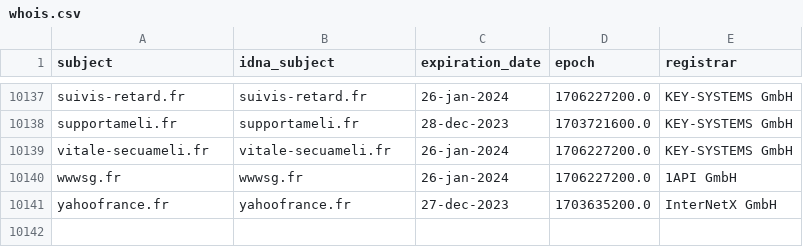
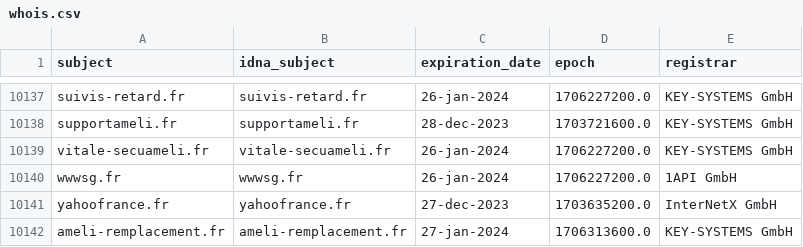
Before and after one commit to dead-hosts/Red-Flag-Domains_web_red.flag.domains, a CSV file: .pyfunceble/whois.csv, drawn as a sheet; only a part is shown, gaps mark what is left out; the diff names each change by its address in the sheet, - before the commit and + after, or states it on an @@ line.

```diff
--- a/.pyfunceble/whois.csv
+++ b/.pyfunceble/whois.csv
+row 10142: ameli-remplacement.fr | ameli-remplacement.fr | 27-jan-2024 | 1706313600.0 | KEY-SYSTEMS GmbH
```
Also changed, not shown: 15 other files.
